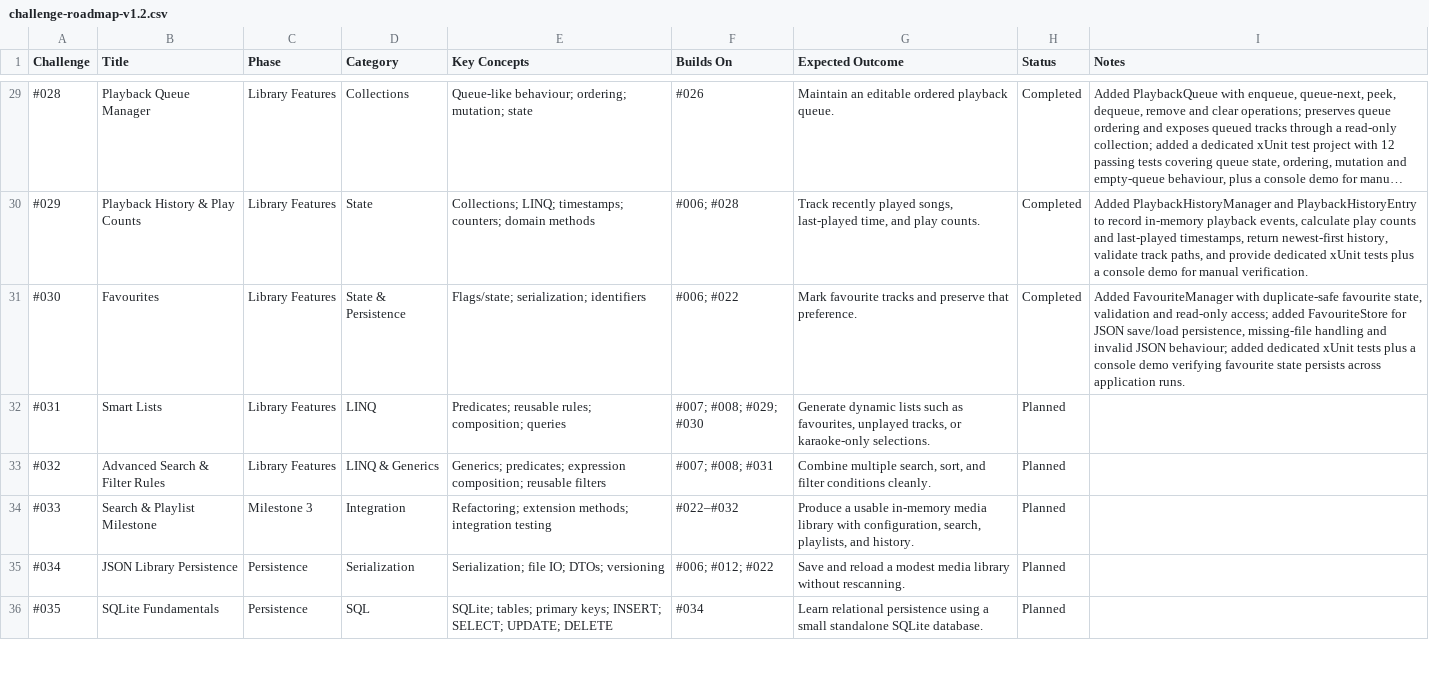
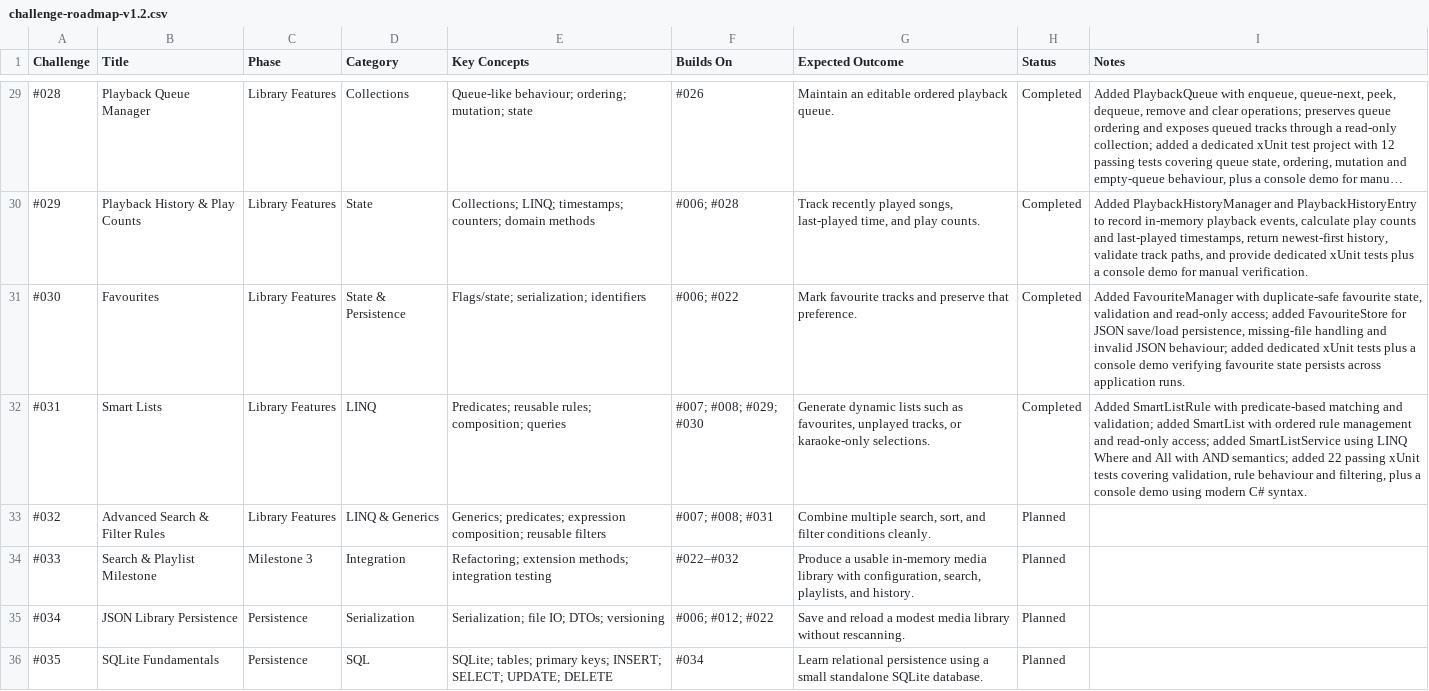
Before and after one commit to drtierney/karaoke-coding-challenges, a CSV file: roadmap/challenge-roadmap-v1.2.csv, drawn as a sheet; only a part is shown, gaps mark what is left out; long unchanged cells end in ….

Commit message:
Add Challenge 031 Smart Lists

```diff
--- a/roadmap/challenge-roadmap-v1.2.csv
+++ b/roadmap/challenge-roadmap-v1.2.csv
@@ -31,3 +31,3 @@
 #030,Favourites,Library Features,State & Persistence,Flags/state; serialization; identifiers,#006; #022,Mark favourite tracks and preserve that preference.,Completed,"Added FavouriteManager with duplicate-safe favourite state, validation and read-only access; added FavouriteStore for JSON save/load persistence, missing-file handling and invalid JSON behaviour; added dedicated xUnit tests plus a console demo verifying favourite state persists across application runs."
-#031,Smart Lists,Library Features,LINQ,Predicates; reusable rules; composition; queries,#007; #008; #029; #030,"Generate dynamic lists such as favourites, unplayed tracks, or karaoke-only selections.",Planned,
+#031,Smart Lists,Library Features,LINQ,Predicates; reusable rules; composition; queries,#007; #008; #029; #030,"Generate dynamic lists such as favourites, unplayed tracks, or karaoke-only selections.",Completed,"Added SmartListRule with predicate-based matching and validation; added SmartList with ordered rule management and read-only access; added SmartListService using LINQ Where and All with AND semantics; added 22 passing xUnit tests covering validation, rule behaviour and filtering, plus a console demo using modern C# syntax."
 #032,Advanced Search & Filter Rules,Library Features,LINQ & Generics,Generics; predicates; expression composition; reusable filters,#007; #008; #031,"Combine multiple search, sort, and filter conditions cleanly.",Planned,
```
Also changed, not shown: 15 other files.
